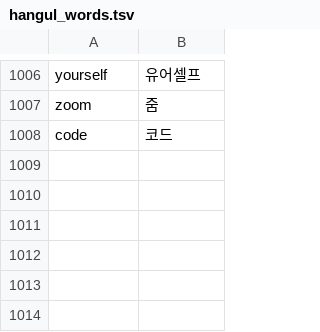
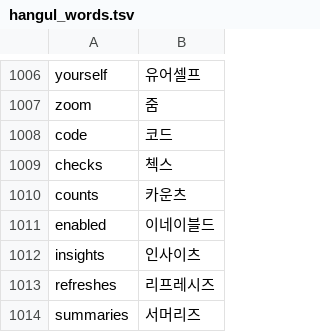
Before and after one commit to x-or-b/Owelk, a TSV file: tools/hangul_words.tsv, drawn as a sheet; only a part is shown, gaps mark what is left out; the diff names each change by its address in the sheet, - before the commit and + after, or states it on an @@ line.

```diff
--- a/tools/hangul_words.tsv
+++ b/tools/hangul_words.tsv
+row 1009: checks | 첵스
+row 1010: counts | 카운츠
+row 1011: enabled | 이네이블드
+row 1012: insights | 인사이츠
+row 1013: refreshes | 리프레시즈
+row 1014: summaries | 서머리즈
```
Also changed, not shown: 16 other files.
